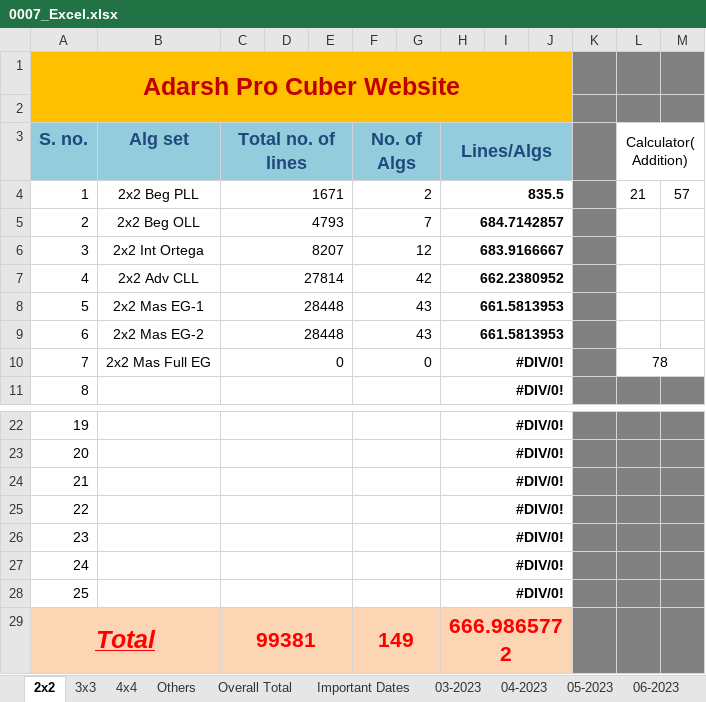
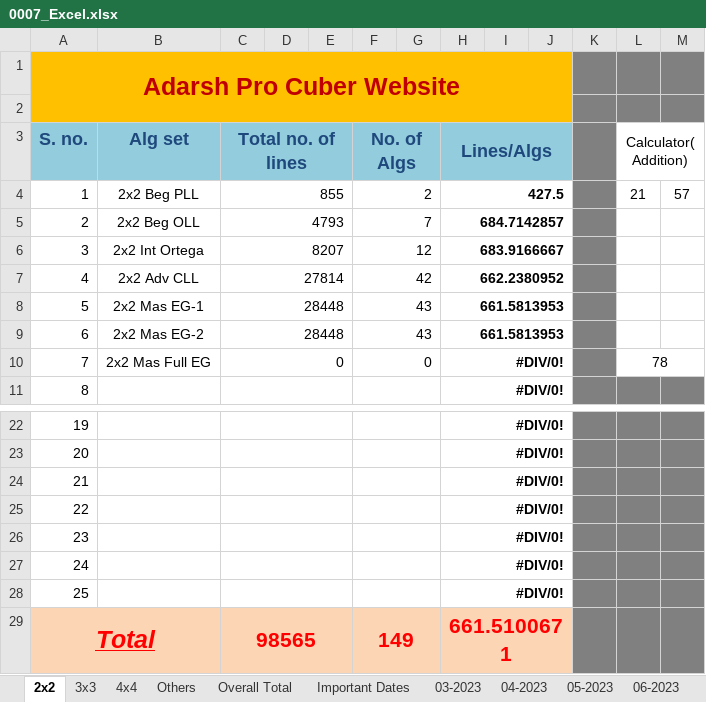
Before and after one commit to Adarsh-Chesser/Website, an Excel workbook: 0007_Excel.xlsx, sheet 2x2, drawn as a sheet; only a part is shown, gaps mark what is left out; values as stored, in another font and other column widths than the file's, no borders; the diff names each change by its address in the sheet, - before the commit and + after, or states it on an @@ line.

```diff
--- a/0007_Excel.xlsx (sheet 2x2)
+++ b/0007_Excel.xlsx (sheet 2x2)
-C4 (Total no. of lines): 1671
+C4 (Total no. of lines): 855
-H4 (Lines/Algs): 835.5
+H4 (Lines/Algs): 427.5
-C29 (Total no. of lines): 99381
+C29 (Total no. of lines): 98565
-H29 (Lines/Algs): 666.9865772
+H29 (Lines/Algs): 661.5100671
```
Also changed, not shown: sheet Important Dates, sheet Overall Total, sheet 07-2023.
